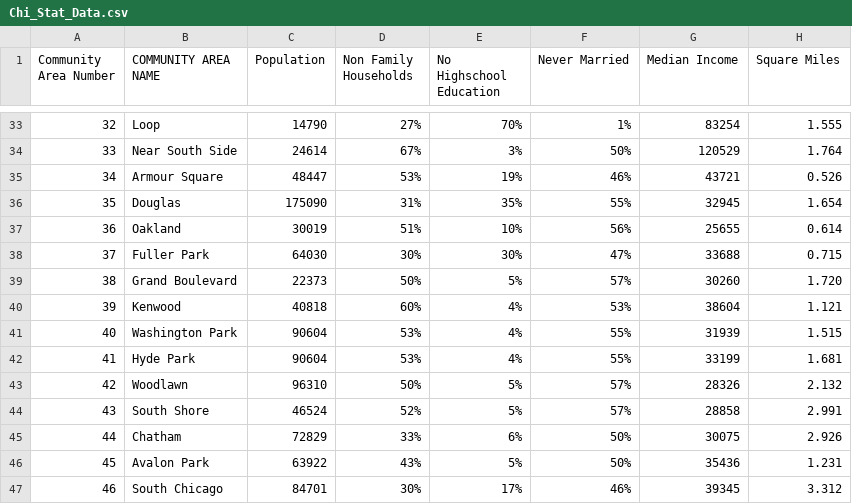
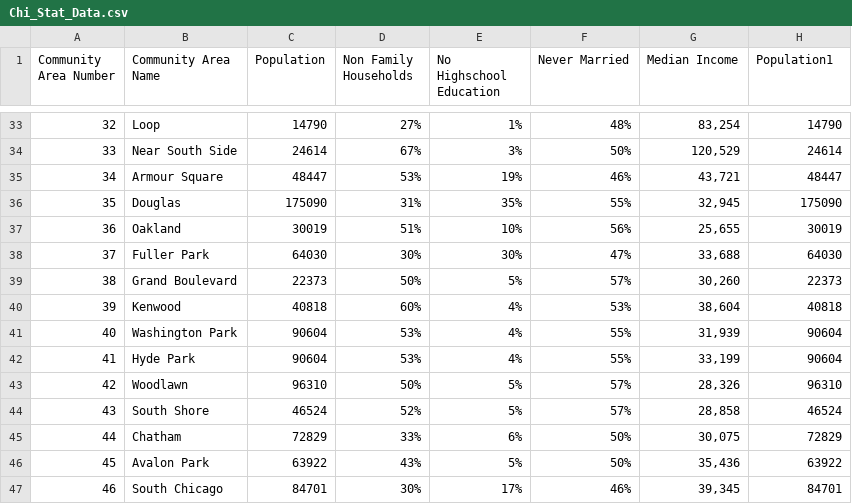
Before and after one commit to nhebert/Project, a CSV file: Chi_Stat_Data.csv, drawn as a sheet; only a part is shown, gaps mark what is left out; the diff covers the shown part only.

```diff
--- a/Chi_Stat_Data.csv
+++ b/Chi_Stat_Data.csv
@@ -1 +1 @@
-Community Area Number,COMMUNITY AREA NAME,Population,Non Family Households,No Highschool Education,Never Married,Median Income,Square Miles
+Community Area Number,Community Area Name,Population,Non Family Households,No Highschool Education,Never Married,Median Income,Population1
@@ -33,15 +33,15 @@ Community Area Number,COMMUNITY AREA NAME,Population,Non Family Households,No Hi
-32,Loop,14790,27%,70%,1%,83254, 1.555
-33,Near South Side,24614,67%,3%,50%,120529, 1.764
-34,Armour Square,48447,53%,19%,46%,43721, 0.526
-35,Douglas,175090,31%,35%,55%,32945, 1.654
-36,Oakland,30019,51%,10%,56%,25655, 0.614
-37,Fuller Park,64030,30%,30%,47%,33688, 0.715
-38,Grand Boulevard,22373,50%,5%,57%,30260, 1.720
-39,Kenwood,40818,60%,4%,53%,38604, 1.121
-40,Washington Park,90604,53%,4%,55%,31939, 1.515
-41,Hyde Park,90604,53%,4%,55%,33199, 1.681
-42,Woodlawn,96310,50%,5%,57%,28326, 2.132
-43,South Shore,46524,52%,5%,57%,28858, 2.991
-44,Chatham,72829,33%,6%,50%,30075, 2.926
-45,Avalon Park,63922,43%,5%,50%,35436, 1.231
-46,South Chicago,84701,30%,17%,46%,39345, 3.312
+32,Loop,14790,27%,1%,48%,"83,254",14790
+33,Near South Side,24614,67%,3%,50%,"120,529",24614
+34,Armour Square,48447,53%,19%,46%,"43,721",48447
+35,Douglas,175090,31%,35%,55%,"32,945",175090
+36,Oakland,30019,51%,10%,56%,"25,655",30019
+37,Fuller Park,64030,30%,30%,47%,"33,688",64030
+38,Grand Boulevard,22373,50%,5%,57%,"30,260",22373
+39,Kenwood,40818,60%,4%,53%,"38,604",40818
+40,Washington Park,90604,53%,4%,55%,"31,939",90604
+41,Hyde Park,90604,53%,4%,55%,"33,199",90604
+42,Woodlawn,96310,50%,5%,57%,"28,326",96310
+43,South Shore,46524,52%,5%,57%,"28,858",46524
+44,Chatham,72829,33%,6%,50%,"30,075",72829
+45,Avalon Park,63922,43%,5%,50%,"35,436",63922
+46,South Chicago,84701,30%,17%,46%,"39,345",84701
```
Also changed, not shown: 124 edited cells elsewhere in this file.
